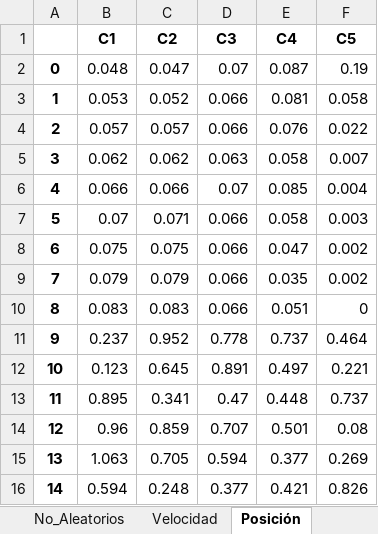
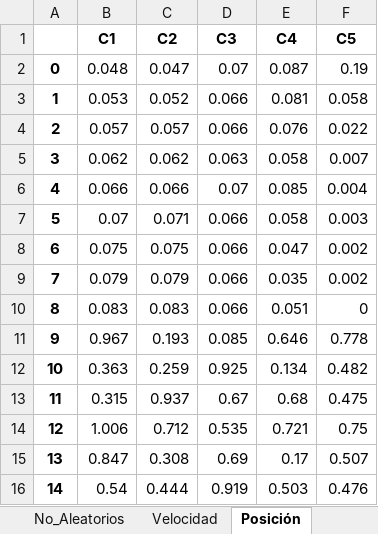
Before and after one commit to Commmodore64/swarm, an Excel workbook: Experimentos2/DABA.xlsx, sheet Posición, drawn as a sheet; only a part is shown; values as stored, in another font and other column widths than the file's, no borders; the diff covers the shown part only; the diff names each change by its address in the sheet, - before the commit and + after, or states it on an @@ line.

```diff
--- a/Experimentos2/DABA.xlsx (sheet Posición)
+++ b/Experimentos2/DABA.xlsx (sheet Posición)
-B11 (C1): 0.237
+B11 (C1): 0.967
-C11 (C2): 0.952
+C11 (C2): 0.193
-D11 (C3): 0.778
+D11 (C3): 0.085
-E11 (C4): 0.737
+E11 (C4): 0.646
-F11 (C5): 0.464
+F11 (C5): 0.778
-B12 (C1): 0.123
+B12 (C1): 0.363
-C12 (C2): 0.645
+C12 (C2): 0.259
-D12 (C3): 0.891
+D12 (C3): 0.925
-E12 (C4): 0.497
+E12 (C4): 0.134
-F12 (C5): 0.221
+F12 (C5): 0.482
-B13 (C1): 0.895
+B13 (C1): 0.315
-C13 (C2): 0.341
+C13 (C2): 0.937
-D13 (C3): 0.47
+D13 (C3): 0.67
-E13 (C4): 0.448
+E13 (C4): 0.68
-F13 (C5): 0.737
+F13 (C5): 0.475
-B14 (C1): 0.96
+B14 (C1): 1.006
-C14 (C2): 0.859
+C14 (C2): 0.712
-D14 (C3): 0.707
+D14 (C3): 0.535
-E14 (C4): 0.501
+E14 (C4): 0.721
-F14 (C5): 0.08
+F14 (C5): 0.75
-B15 (C1): 1.063
+B15 (C1): 0.847
-C15 (C2): 0.705
+C15 (C2): 0.308
-D15 (C3): 0.594
+D15 (C3): 0.69
-E15 (C4): 0.377
+E15 (C4): 0.17
-F15 (C5): 0.269
+F15 (C5): 0.507
-B16 (C1): 0.594
+B16 (C1): 0.54
-C16 (C2): 0.248
+C16 (C2): 0.444
-D16 (C3): 0.377
+D16 (C3): 0.919
-E16 (C4): 0.421
+E16 (C4): 0.503
-F16 (C5): 0.826
+F16 (C5): 0.476
```
Also changed, not shown: 870 edited cells elsewhere in this sheet, sheet Velocidad, sheet Frecuencia, sheet Sonoridad(Inicial), sheet Sonoridad(Final), sheet Tasa_pulso(Inicial), sheet Tasa_pulso(Final), 2 more sheets, 19 other files.
